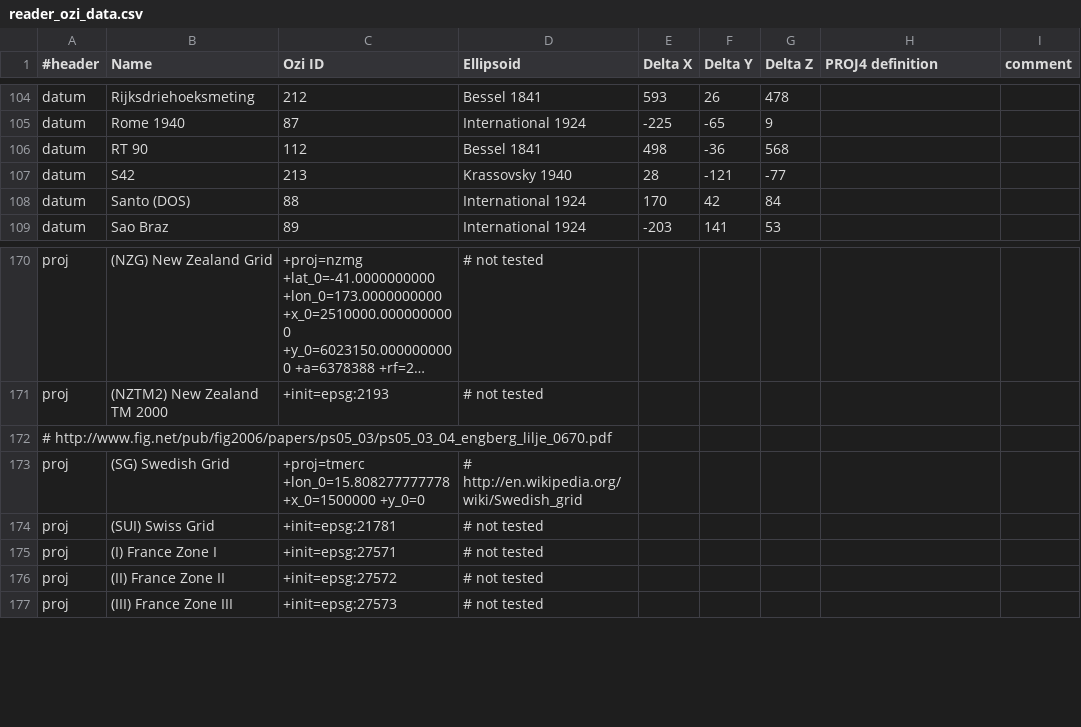
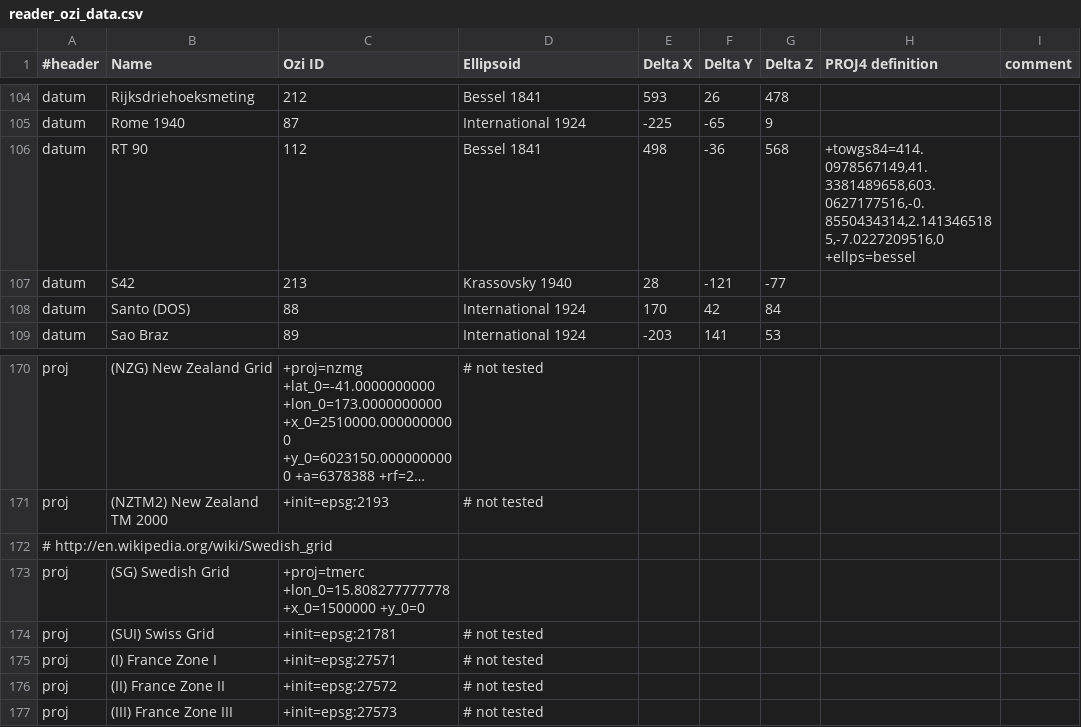
Before and after one commit to vss-devel/tilers-tools, a CSV file: tilers_tools/reader_ozi_data.csv, drawn as a sheet; only a part is shown, gaps mark what is left out; long unchanged cells end in …; the diff names each change by its address in the sheet, - before the commit and + after, or states it on an @@ line.

Commit message:
reader_bsb_data.csv: "towgs84" for RT90 datum

```diff
--- a/tilers_tools/reader_ozi_data.csv
+++ b/tilers_tools/reader_ozi_data.csv
-H106 (PROJ4 definition): (empty)
+H106 (PROJ4 definition): +towgs84=414.0978567149,41.3381489658,603.0627177516,-0.8550434314,2.1413465185,-7.0227209516,0 +ellps=bessel
-A172 (#header): # http://www.fig.net/pub/fig2006/papers/ps05_03/ps05_03_04_engberg_lilje_0670.pdf
+A172 (#header): # http://en.wikipedia.org/wiki/Swedish_grid
-D173 (Ellipsoid): # http://en.wikipedia.org/wiki/Swedish_grid
+D173 (Ellipsoid): (empty)
```
